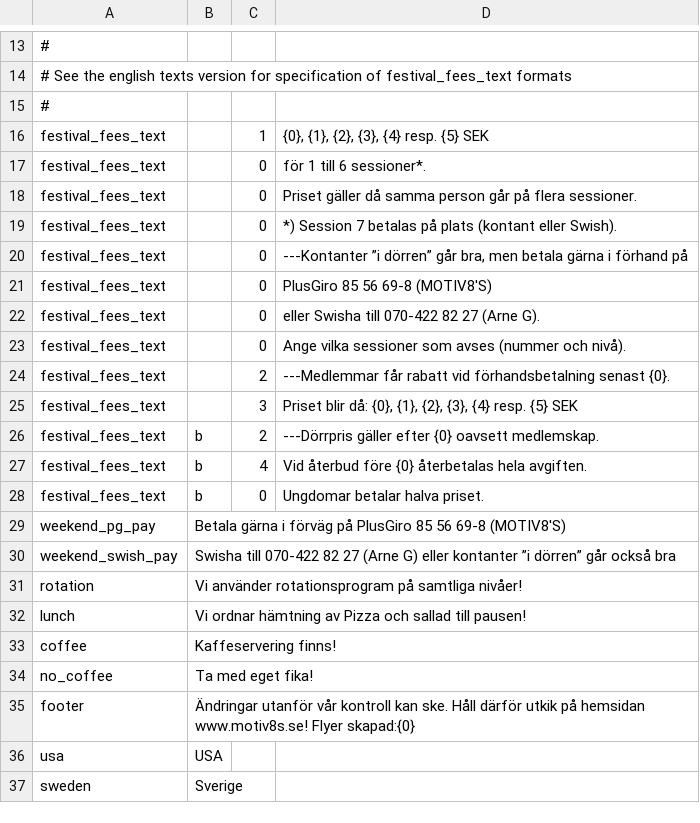
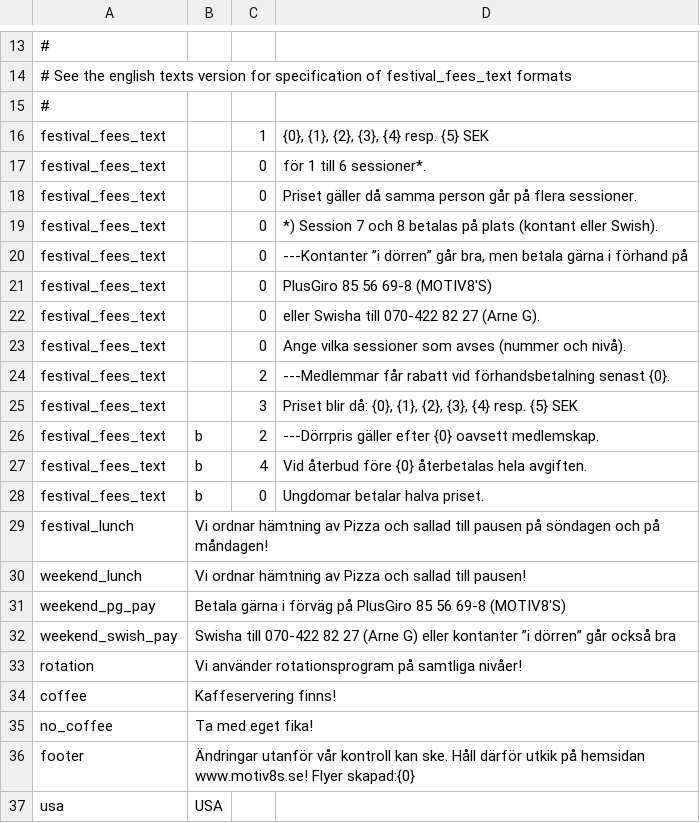
Before and after one commit to trygveb/CreateWordFiles, a CSV file: CreateWordFiles/Resources/texts_se.csv, drawn as a sheet; only a part is shown, gaps mark what is left out; the shorter side is filled out with more unchanged rows.

Commit message:
Lots of changes. mostly texts.

```diff
--- a/CreateWordFiles/Resources/texts_se.csv
+++ b/CreateWordFiles/Resources/texts_se.csv
@@ -18,3 +18,3 @@ festival_fees_text;;0;för 1 till 6 sessioner*.
 festival_fees_text;;0;Priset gäller då samma person går på flera sessioner.
-festival_fees_text;;0;*) Session 7 betalas på plats (kontant eller Swish).
+festival_fees_text;;0;*) Session 7 och 8 betalas på plats (kontant eller Swish).
 festival_fees_text;;0;---Kontanter ”i dörren” går bra, men betala gärna i förhand på
@@ -28,2 +28,4 @@ festival_fees_text;b;4;Vid återbud före {0} återbetalas hela avgiften.
 festival_fees_text;b;0;Ungdomar betalar halva priset.
+festival_lunch;Vi ordnar hämtning av Pizza och sallad till pausen på söndagen och på måndagen!
+weekend_lunch;Vi ordnar hämtning av Pizza och sallad till pausen!
 weekend_pg_pay;Betala gärna i förväg på PlusGiro 85 56 69-8 (MOTIV8'S)
@@ -31,3 +33,2 @@ weekend_swish_pay;Swisha till 070-422 82 27 (Arne G) eller kontanter ”i dörre
 rotation;Vi använder rotationsprogram på samtliga nivåer!
-lunch;Vi ordnar hämtning av Pizza och sallad till pausen!
 coffee;Kaffeservering finns!
```
Also changed, not shown: CreateWordFiles/Resources/texts_en.csv, 7 other files.
